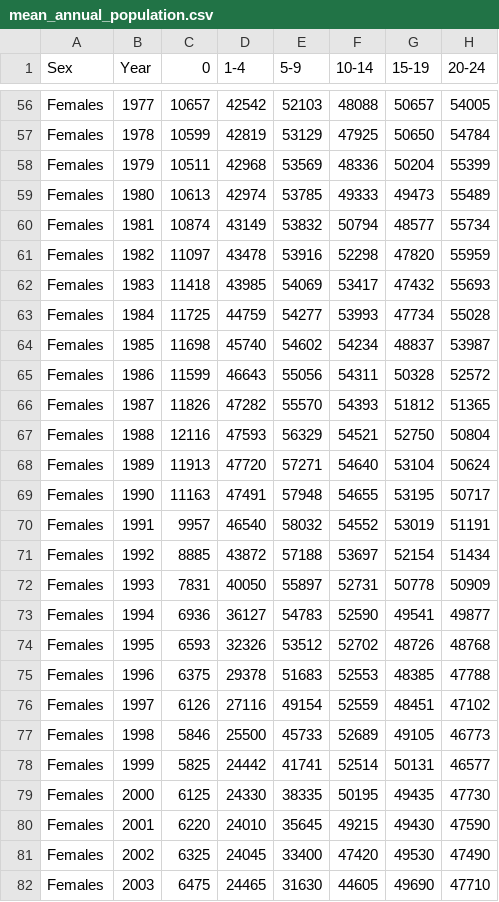
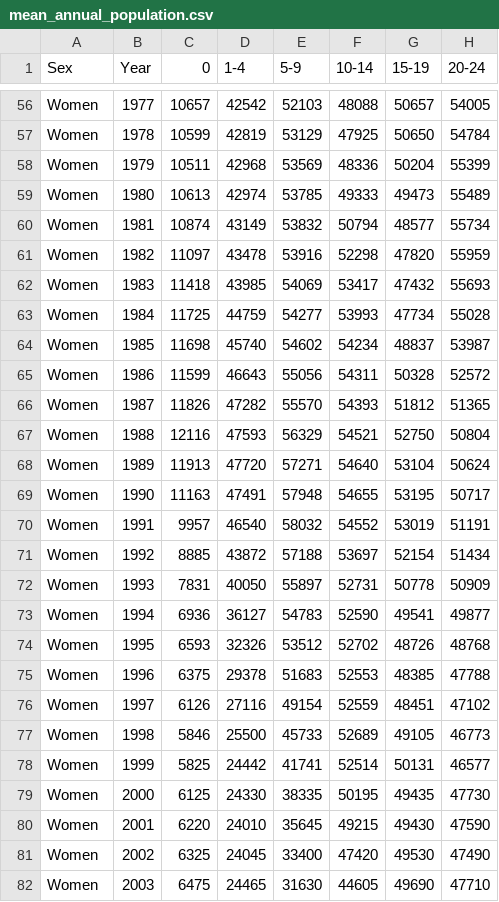
Before and after one commit to rstats-tartu/datasets, a CSV file: mean_annual_population.csv, drawn as a sheet; only a part is shown, gaps mark what is left out; the diff covers the shown part only; the diff names each change by its address in the sheet, - before the commit and + after, or states it on an @@ line.

```diff
--- a/mean_annual_population.csv
+++ b/mean_annual_population.csv
-A56:A82 (Sex): Females
+A56:A82 (Sex): Women
```
Also changed, not shown: 67 edited cells elsewhere in this file, 3 other files.
